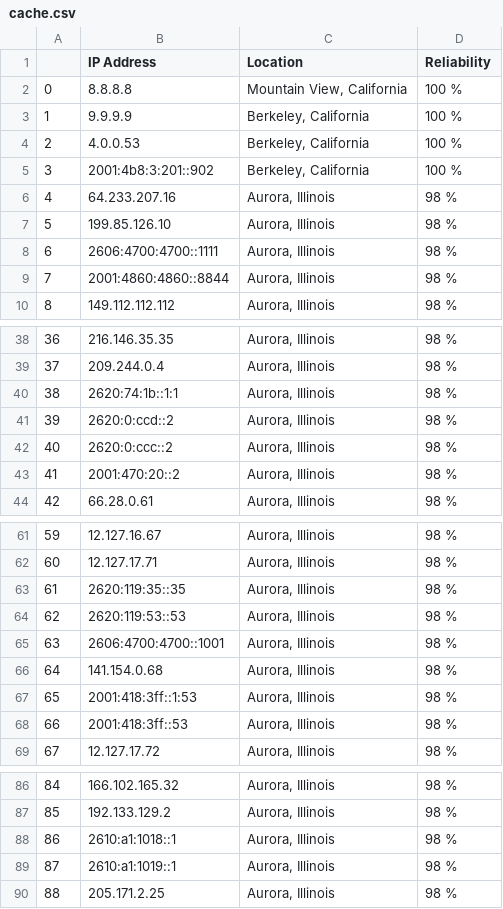
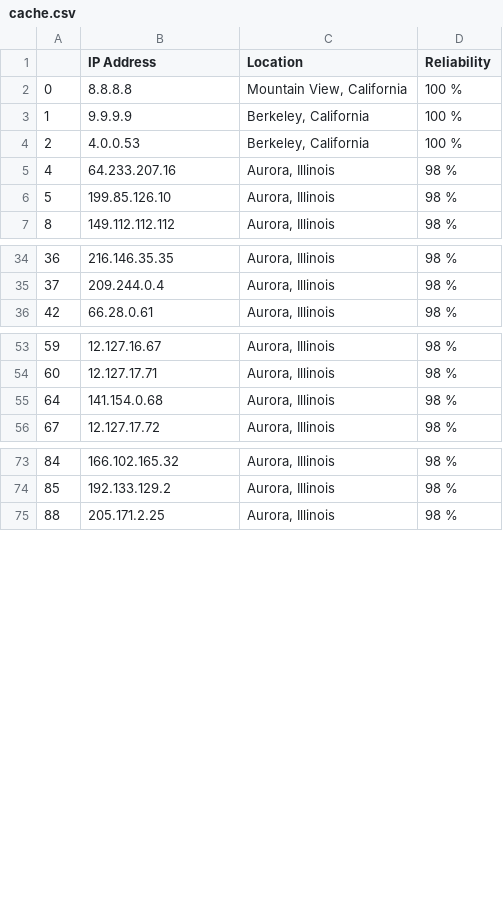
Before and after one commit to RoboTums/DNS_diver, a CSV file: cache.csv, drawn as a sheet; only a part is shown, gaps mark what is left out; the diff covers the shown part only.

Commit message:
pruned non reliable DNS servers."

```diff
--- a/cache.csv
+++ b/cache.csv
@@ -4,7 +4,4 @@
 2,4.0.0.53,"Berkeley, California",100 %
-3,2001:4b8:3:201::902,"Berkeley, California",100 %
 4,64.233.207.16,"Aurora, Illinois",98 %
 5,199.85.126.10,"Aurora, Illinois",98 %
-6,2606:4700:4700::1111,"Aurora, Illinois",98 %
-7,2001:4860:4860::8844,"Aurora, Illinois",98 %
 8,149.112.112.112,"Aurora, Illinois",98 %
@@ -39,6 +35,2 @@
 37,209.244.0.4,"Aurora, Illinois",98 %
-38,2620:74:1b::1:1,"Aurora, Illinois",98 %
-39,2620:0:ccd::2,"Aurora, Illinois",98 %
-40,2620:0:ccc::2,"Aurora, Illinois",98 %
-41,2001:470:20::2,"Aurora, Illinois",98 %
 42,66.28.0.61,"Aurora, Illinois",98 %
@@ -62,8 +54,3 @@
 60,12.127.17.71,"Aurora, Illinois",98 %
-61,2620:119:35::35,"Aurora, Illinois",98 %
-62,2620:119:53::53,"Aurora, Illinois",98 %
-63,2606:4700:4700::1001,"Aurora, Illinois",98 %
 64,141.154.0.68,"Aurora, Illinois",98 %
-65,2001:418:3ff::1:53,"Aurora, Illinois",98 %
-66,2001:418:3ff::53,"Aurora, Illinois",98 %
 67,12.127.17.72,"Aurora, Illinois",98 %
@@ -87,4 +74,2 @@
 85,192.133.129.2,"Aurora, Illinois",98 %
-86,2610:a1:1018::1,"Aurora, Illinois",98 %
-87,2610:a1:1019::1,"Aurora, Illinois",98 %
 88,205.171.2.25,"Aurora, Illinois",98 %
```
Also changed, not shown: 10 removed rows elsewhere in this file.
